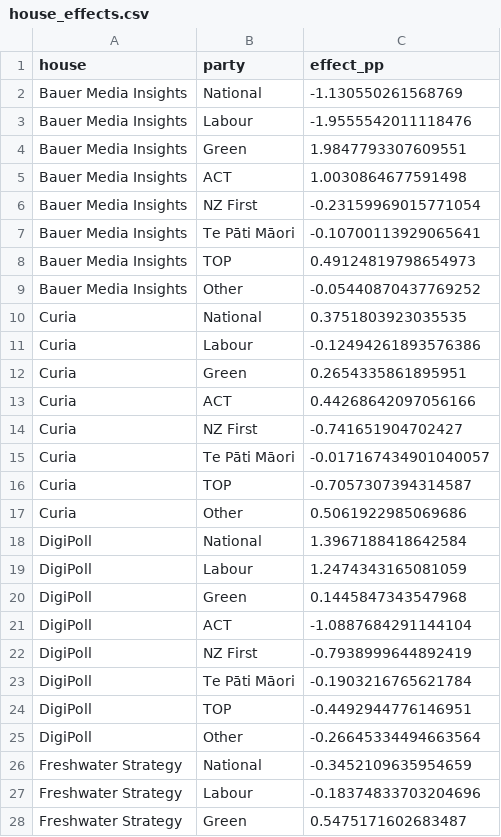
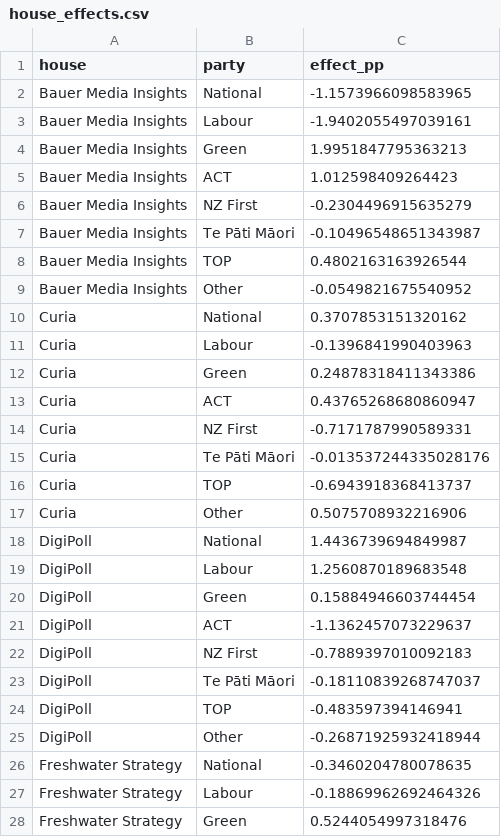
Before and after one commit to ariedotcodotnz/nz-poll-of-polls, a CSV file: output/house_effects.csv, drawn as a sheet; only a part is shown; the diff covers the shown part only.

```diff
--- a/output/house_effects.csv
+++ b/output/house_effects.csv
@@ -1,28 +1,28 @@
 house,party,effect_pp
-Bauer Media Insights,National,-1.130550261568769
-Bauer Media Insights,Labour,-1.9555542011118476
-Bauer Media Insights,Green,1.9847793307609551
-Bauer Media Insights,ACT,1.0030864677591498
-Bauer Media Insights,NZ First,-0.23159969015771054
-Bauer Media Insights,Te Pāti Māori,-0.10700113929065641
-Bauer Media Insights,TOP,0.49124819798654973
-Bauer Media Insights,Other,-0.05440870437769252
-Curia,National,0.3751803923035535
-Curia,Labour,-0.12494261893576386
-Curia,Green,0.2654335861895951
-Curia,ACT,0.44268642097056166
-Curia,NZ First,-0.741651904702427
-Curia,Te Pāti Māori,-0.017167434901040057
-Curia,TOP,-0.7057307394314587
-Curia,Other,0.5061922985069686
-DigiPoll,National,1.3967188418642584
-DigiPoll,Labour,1.2474343165081059
-DigiPoll,Green,0.1445847343547968
-DigiPoll,ACT,-1.0887684291144104
-DigiPoll,NZ First,-0.7938999644892419
-DigiPoll,Te Pāti Māori,-0.1903216765621784
-DigiPoll,TOP,-0.4492944776146951
-DigiPoll,Other,-0.26645334494663564
-Freshwater Strategy,National,-0.3452109635954659
-Freshwater Strategy,Labour,-0.18374833703204696
-Freshwater Strategy,Green,0.5475171602683487
+Bauer Media Insights,National,-1.1573966098583965
+Bauer Media Insights,Labour,-1.9402055497039161
+Bauer Media Insights,Green,1.9951847795363213
+Bauer Media Insights,ACT,1.012598409264423
+Bauer Media Insights,NZ First,-0.2304496915635279
+Bauer Media Insights,Te Pāti Māori,-0.10496548651343987
+Bauer Media Insights,TOP,0.4802163163926544
+Bauer Media Insights,Other,-0.0549821675540952
+Curia,National,0.3707853151320162
+Curia,Labour,-0.1396841990403963
+Curia,Green,0.24878318411343386
+Curia,ACT,0.43765268680860947
+Curia,NZ First,-0.7171787990589331
+Curia,Te Pāti Māori,-0.013537244335028176
+Curia,TOP,-0.6943918368413737
+Curia,Other,0.5075708932216906
+DigiPoll,National,1.4436739694849987
+DigiPoll,Labour,1.2560870189683548
+DigiPoll,Green,0.15884946603744454
+DigiPoll,ACT,-1.1362457073229637
+DigiPoll,NZ First,-0.7889397010092183
+DigiPoll,Te Pāti Māori,-0.18110839268747037
+DigiPoll,TOP,-0.483597394146941
+DigiPoll,Other,-0.26871925932418944
+Freshwater Strategy,National,-0.3460204780078635
+Freshwater Strategy,Labour,-0.18869962692464326
+Freshwater Strategy,Green,0.5244054997318476
```
Also changed, not shown: 69 edited cells elsewhere in this file, output/coalitions.csv, output/forecast.csv, 52 other files.
